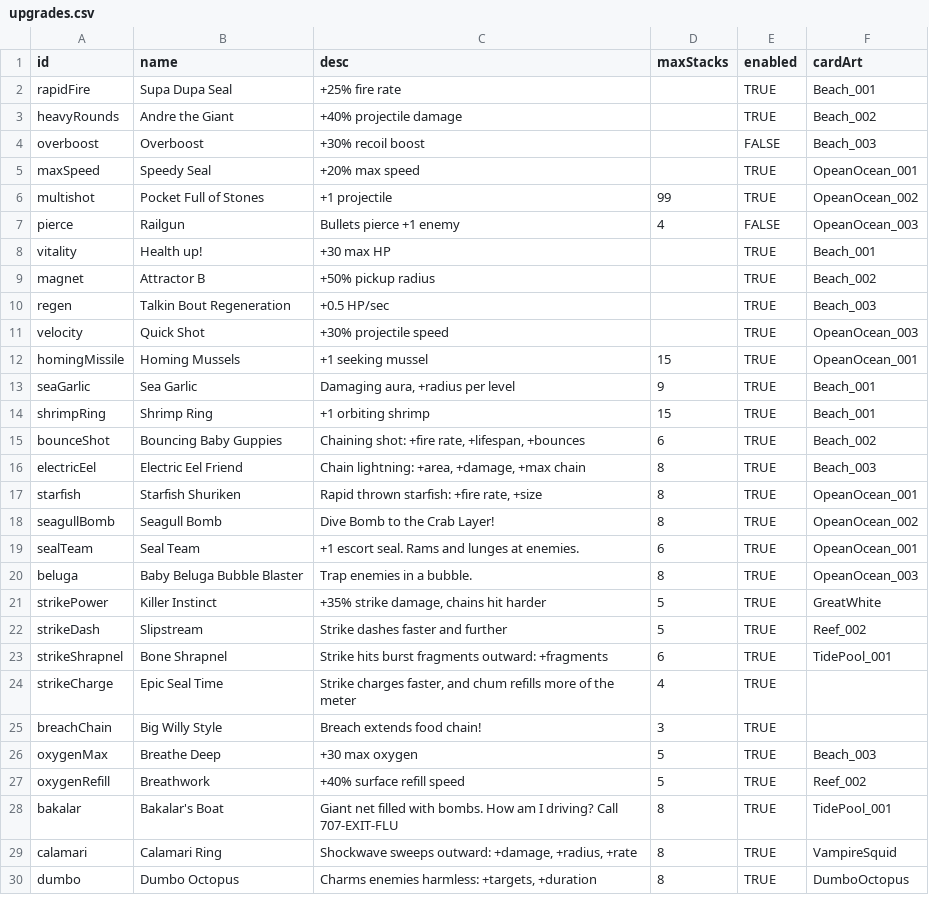
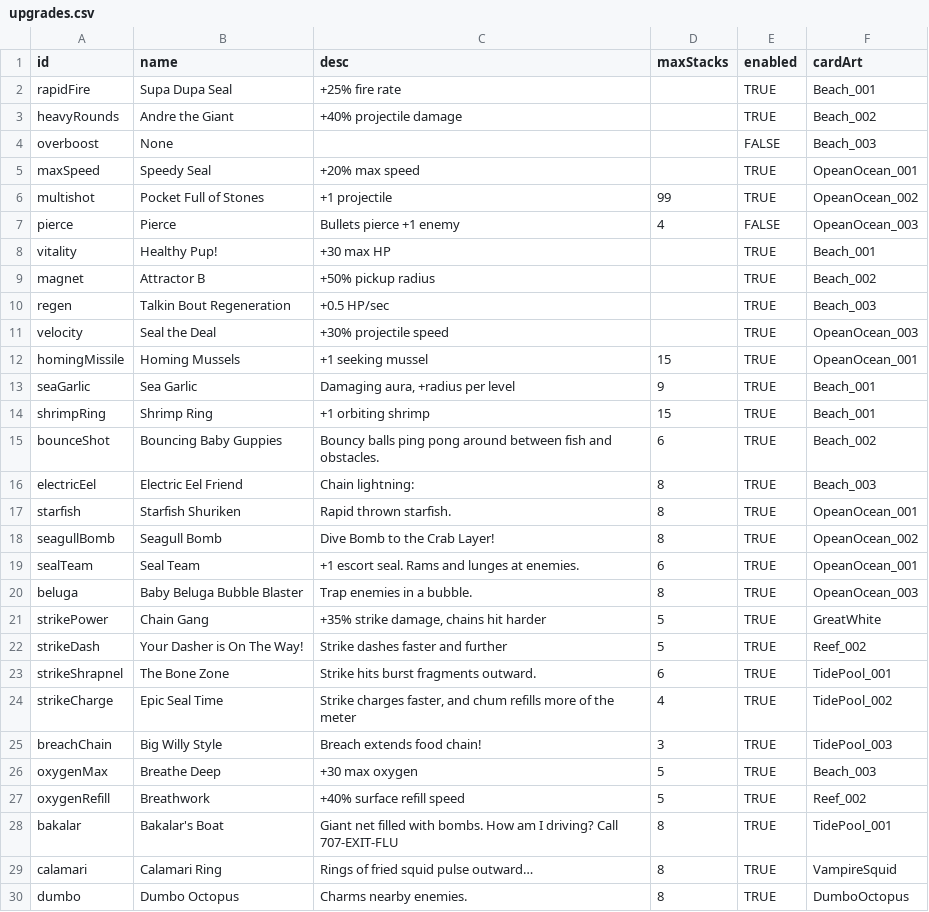
Before and after one commit to ethangoldhammer/seal-survivor, a CSV file: path/src/upgrades.csv, drawn as a sheet.

```diff
--- a/path/src/upgrades.csv
+++ b/path/src/upgrades.csv
@@ -3,10 +3,10 @@ rapidFire,Supa Dupa Seal,+25% fire rate,,TRUE,Beach_001
 heavyRounds,Andre the Giant,+40% projectile damage,,TRUE,Beach_002
-overboost,Overboost,+30% recoil boost,,FALSE,Beach_003
+overboost,None,,,FALSE,Beach_003
 maxSpeed,Speedy Seal,+20% max speed,,TRUE,OpeanOcean_001
 multishot,Pocket Full of Stones,+1 projectile,99,TRUE,OpeanOcean_002
-pierce,Railgun,Bullets pierce +1 enemy,4,FALSE,OpeanOcean_003
-vitality,Health up!,+30 max HP,,TRUE,Beach_001
+pierce,Pierce,Bullets pierce +1 enemy,4,FALSE,OpeanOcean_003
+vitality,Healthy Pup!,+30 max HP,,TRUE,Beach_001
 magnet,Attractor B,+50% pickup radius,,TRUE,Beach_002
 regen,Talkin Bout Regeneration,+0.5 HP/sec,,TRUE,Beach_003
-velocity,Quick Shot,+30% projectile speed,,TRUE,OpeanOcean_003
+velocity,Seal the Deal,+30% projectile speed,,TRUE,OpeanOcean_003
 homingMissile,Homing Mussels,+1 seeking mussel,15,TRUE,OpeanOcean_001
@@ -14,5 +14,5 @@ seaGarlic,Sea Garlic,"Damaging aura, +radius per level",9,TRUE,Beach_001
 shrimpRing,Shrimp Ring,+1 orbiting shrimp,15,TRUE,Beach_001
-bounceShot,Bouncing Baby Guppies,"Chaining shot: +fire rate, +lifespan, +bounces",6,TRUE,Beach_002
-electricEel,Electric Eel Friend,"Chain lightning: +area, +damage, +max chain",8,TRUE,Beach_003
-starfish,Starfish Shuriken,"Rapid thrown starfish: +fire rate, +size",8,TRUE,OpeanOcean_001
+bounceShot,Bouncing Baby Guppies,Bouncy balls ping pong around between fish and obstacles.,6,TRUE,Beach_002
+electricEel,Electric Eel Friend,Chain lightning:,8,TRUE,Beach_003
+starfish,Starfish Shuriken,Rapid thrown starfish.,8,TRUE,OpeanOcean_001
 seagullBomb,Seagull Bomb,Dive Bomb to the Crab Layer!,8,TRUE,OpeanOcean_002
@@ -20,7 +20,7 @@ sealTeam,Seal Team,+1 escort seal. Rams and lunges at enemies.,6,TRUE,OpeanOcean
 beluga,Baby Beluga Bubble Blaster,Trap enemies in a bubble.,8,TRUE,OpeanOcean_003
-strikePower,Killer Instinct,"+35% strike damage, chains hit harder",5,TRUE,GreatWhite
-strikeDash,Slipstream,Strike dashes faster and further,5,TRUE,Reef_002
-strikeShrapnel,Bone Shrapnel,Strike hits burst fragments outward: +fragments,6,TRUE,TidePool_001
-strikeCharge,Epic Seal Time,"Strike charges faster, and chum refills more of the meter",4,TRUE,
-breachChain,Big Willy Style,Breach extends food chain!,3,TRUE,
+strikePower,Chain Gang,"+35% strike damage, chains hit harder",5,TRUE,GreatWhite
+strikeDash,Your Dasher is On The Way!,Strike dashes faster and further,5,TRUE,Reef_002
+strikeShrapnel,The Bone Zone,Strike hits burst fragments outward.,6,TRUE,TidePool_001
+strikeCharge,Epic Seal Time,"Strike charges faster, and chum refills more of the meter",4,TRUE,TidePool_002
+breachChain,Big Willy Style,Breach extends food chain!,3,TRUE,TidePool_003
 oxygenMax,Breathe Deep ,+30 max oxygen,5,TRUE,Beach_003
@@ -28,3 +28,3 @@ oxygenRefill,Breathwork,+40% surface refill speed,5,TRUE,Reef_002
 bakalar,Bakalar's Boat,Giant net filled with bombs. How am I driving? Call 707-EXIT-FLU,8,TRUE,TidePool_001
-calamari,Calamari Ring,"Shockwave sweeps outward: +damage, +radius, +rate",8,TRUE,VampireSquid
-dumbo,Dumbo Octopus,"Charms enemies harmless: +targets, +duration",8,TRUE,DumboOctopus
+calamari,Calamari Ring,Rings of fried squid pulse outward…,8,TRUE,VampireSquid
+dumbo,Dumbo Octopus,Charms nearby enemies.,8,TRUE,DumboOctopus
```
